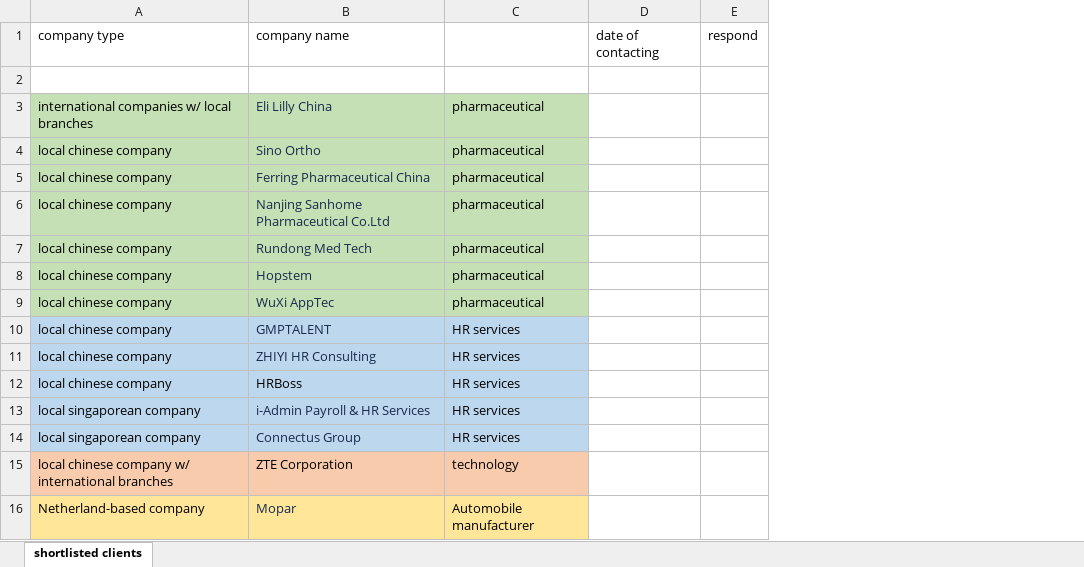
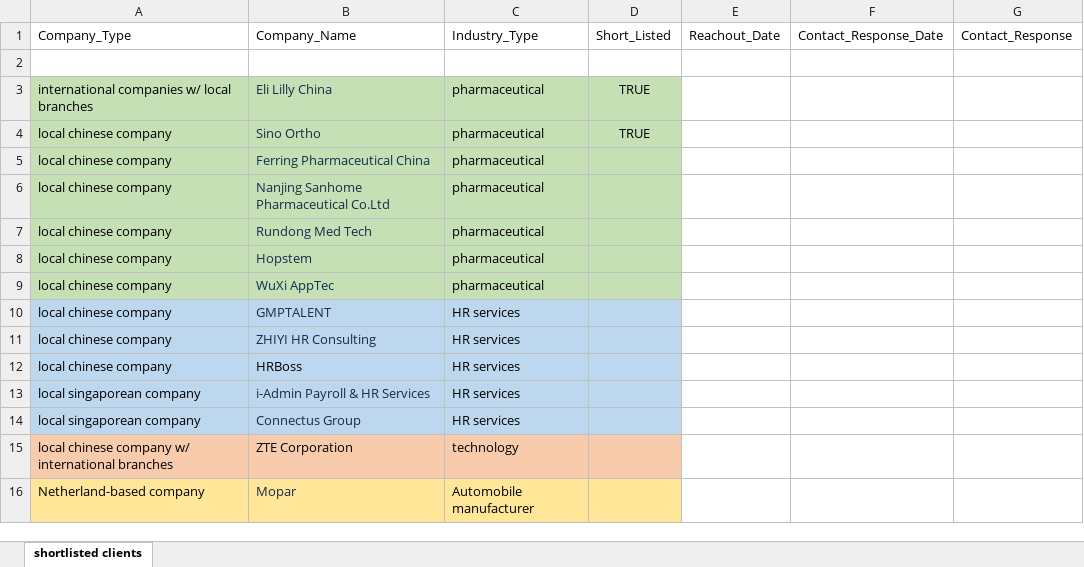
Before and after one commit to CubeStatistica/Business-Development, an Excel workbook: ClientResearch/Shortlisting Potential Asian Clients.xlsx, sheet shortlisted clients, drawn as a sheet; values as stored, in another font and other column widths than the file's, no borders; conditional formats not drawn; removed rows and columns are numbered as before the commit, all else as after; the diff names each change by its address in the sheet, - before the commit and + after, or states it on an @@ line.

Commit message:
First commit.

```diff
--- a/ClientResearch/Shortlisting Potential Asian Clients.xlsx (sheet shortlisted clients)
+++ b/ClientResearch/Shortlisting Potential Asian Clients.xlsx (sheet shortlisted clients)
-column D, empty
-column E, empty
+column D, rows 3-4: TRUE | TRUE
+column E, empty
+column F, empty
+column G, empty
-row 1: company type | company name |  | date of contacting | respond
+row 1: Company_Type | Company_Name | Industry_Type | Short_Listed | Reachout_Date | Contact_Response_Date | Contact_Response
```
